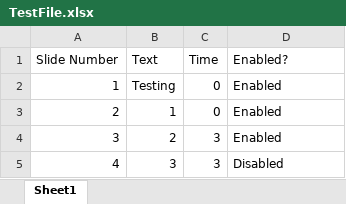
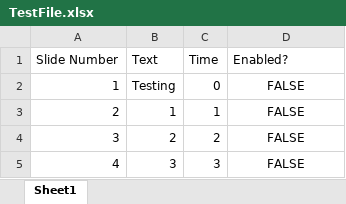
Before and after one commit to GMP-SSE-554/TysonPsychApp, an Excel workbook: UnitTests/TestFile.xlsx, sheet Sheet1, drawn as a sheet; values as stored, in another font and other column widths than the file's, no borders; the diff names each change by its address in the sheet, - before the commit and + after, or states it on an @@ line.

Commit message:
Slideshow can now generate a list of slides from an Excel doc.

```diff
--- a/UnitTests/TestFile.xlsx (sheet Sheet1)
+++ b/UnitTests/TestFile.xlsx (sheet Sheet1)
-D2:D4 (Enabled?): Enabled
+D2:D4 (Enabled?): FALSE
-D2:D5 alignment: left
+D2:D5 alignment: center
-C3 (Time): 0
+C3 (Time): 1
-C4 (Time): 3
+C4 (Time): 2
-D5 (Enabled?): Disabled
+D5 (Enabled?): FALSE
```
Also changed, not shown: 3 other files.
